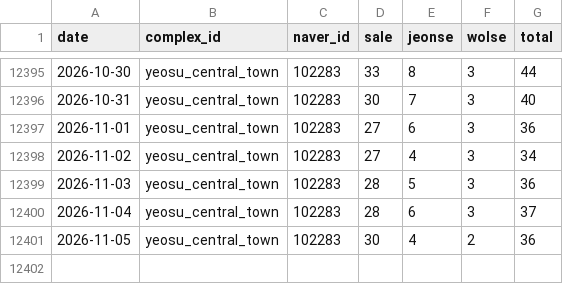
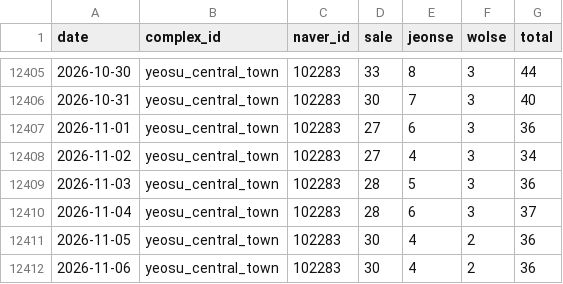
Before and after one commit to GTigerPapa/real_estate, a CSV file: data/listings/asil/asil_offer_counts.csv, drawn as a sheet; only a part is shown, gaps mark what is left out; the diff covers the shown part only; the diff names each change by its address in the sheet, - before the commit and + after, or states it on an @@ line.

```diff
--- a/data/listings/asil/asil_offer_counts.csv
+++ b/data/listings/asil/asil_offer_counts.csv
+row 12412: 2026-11-06 | yeosu_central_town | 102283 | 30 | 4 | 2 | 36
```
Also changed, not shown: 10 added rows elsewhere in this file, data/listings/asil/asil_region_counts.csv, data/macro/ecos_monthly.csv, 7 other files.
